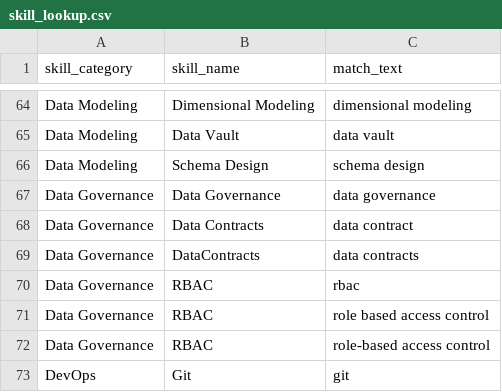
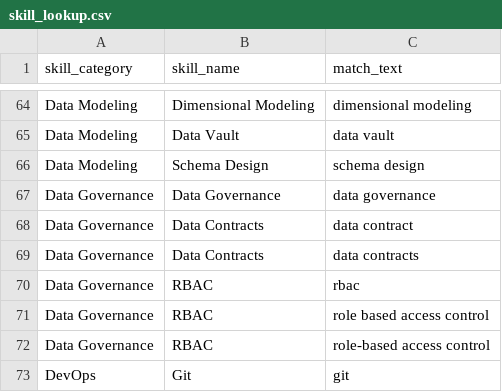
Before and after one commit to Komsiie/job-tracker-data-pipeline, a CSV file: seeds/skill_lookup.csv, drawn as a sheet; only a part is shown, gaps mark what is left out; the diff covers the shown part only.

```diff
--- a/seeds/skill_lookup.csv
+++ b/seeds/skill_lookup.csv
@@ -68,3 +68,3 @@ Data Governance,Data Governance,data governance
 Data Governance,Data Contracts,data contract
-Data Governance,DataContracts,data contracts
+Data Governance,Data Contracts,data contracts
 Data Governance,RBAC,rbac
```
Also changed, not shown: 6 added rows, 6 removed rows and 6 edited cells elsewhere in this file, 13 other files.
